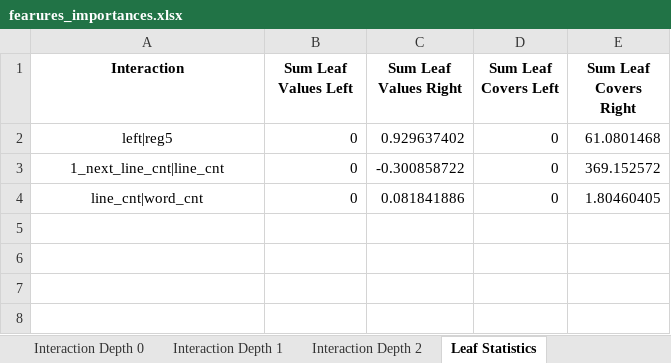
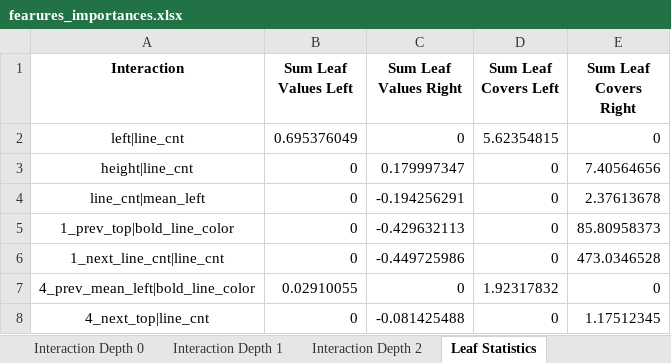
Before and after one commit to NastyBoget/document_structure_extraction, an Excel workbook: fearures_importances.xlsx, sheet Leaf Statistics, drawn as a sheet; values as stored, in another font and other column widths than the file's, no borders; removed rows and columns are numbered as before the commit, all else as after; the diff names each change by its address in the sheet, - before the commit and + after, or states it on an @@ line.

```diff
--- a/fearures_importances.xlsx (sheet Leaf Statistics)
+++ b/fearures_importances.xlsx (sheet Leaf Statistics)
-row 2: left|reg5 | 0 | 0.929637402 | 0 | 61.0801468
+row 2: left|line_cnt | 0.695376049 | 0 | 5.62354815 | 0
+row 3: height|line_cnt | 0 | 0.179997347 | 0 | 7.40564656
+row 4: line_cnt|mean_left | 0 | -0.194256291 | 0 | 2.37613678
+row 5: 1_prev_top|bold_line_color | 0 | -0.429632113 | 0 | 85.80958373
-C6 (Sum Leaf Values Right): -0.300858722
+C6 (Sum Leaf Values Right): -0.449725986
-E6 (Sum Leaf Covers Right): 369.152572
+E6 (Sum Leaf Covers Right): 473.0346528
-row 4: line_cnt|word_cnt | 0 | 0.081841886 | 0 | 1.80460405
+row 7: 4_prev_mean_left|bold_line_color | 0.02910055 | 0 | 1.92317832 | 0
+row 8: 4_next_top|line_cnt | 0 | -0.081425488 | 0 | 1.17512345
```
Also changed, not shown: sheet Interaction Depth 2, sheet Interaction Depth 1, sheet Interaction Depth 0, sheet Split Value Histograms, 23 other files.
